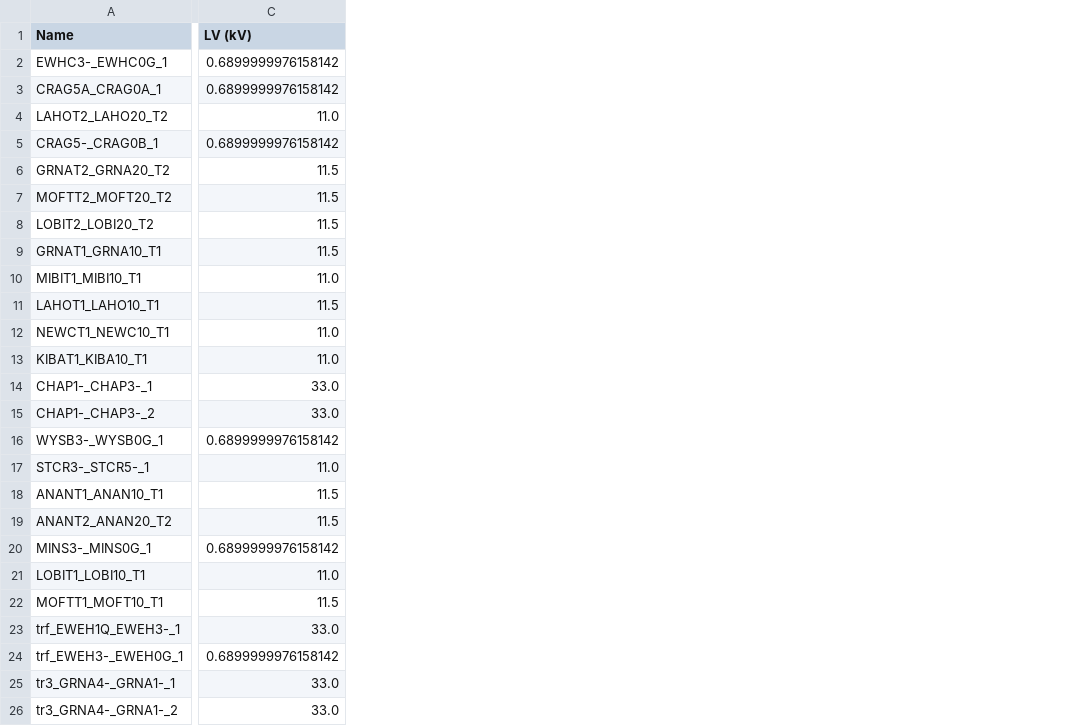
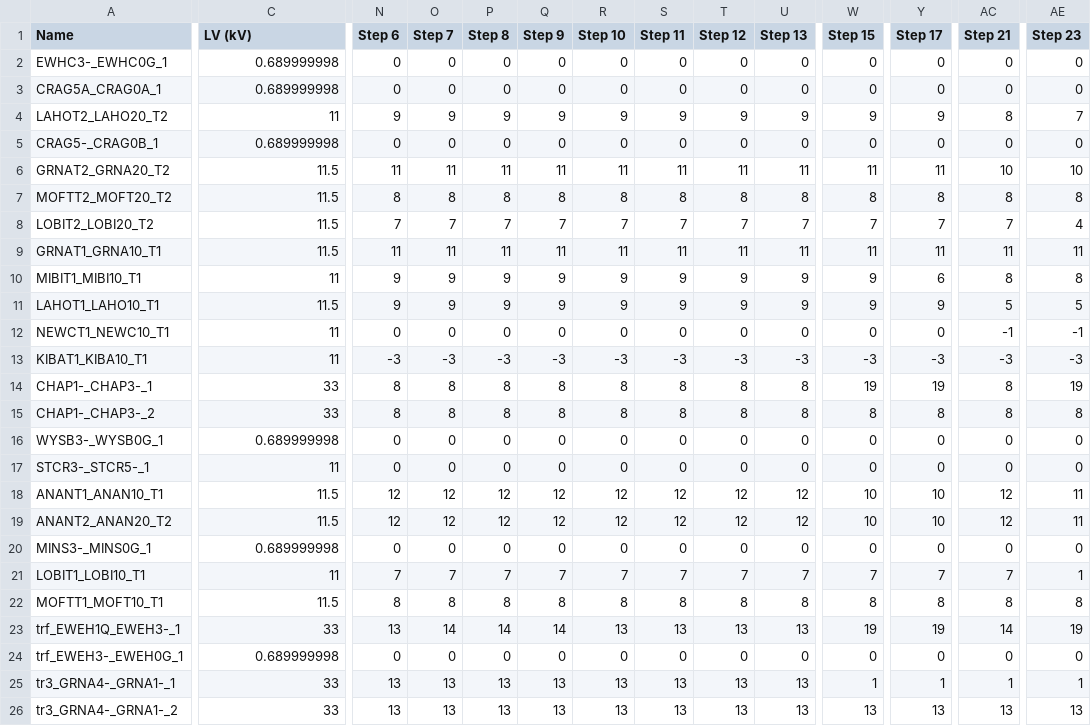
Before and after one commit to TNEI-Services-NI/desktopstudies, a CSV file: package/data/simtool/restorationsteps/Opt5/chapelcross/transformers_taps.csv, drawn as a sheet; only a part is shown, gaps mark what is left out; the diff covers the shown part only; the diff names each change by its address in the sheet, - before the commit and + after, or states it on an @@ line.

```diff
--- a/package/data/simtool/restorationsteps/Opt5/chapelcross/transformers_taps.csv
+++ b/package/data/simtool/restorationsteps/Opt5/chapelcross/transformers_taps.csv
+column N (Step 6), rows 2-26: 0 | 0 | 9 | 0 | 11 | 8 | 7 | 11 | 9 | 9 | 0 | -3 | 8 | 8 | 0 | 0 | 12 | 12 | 0 | 7 | 8 | 13 | 0 | 13 | 13
+column O (Step 7), rows 2-26: 0 | 0 | 9 | 0 | 11 | 8 | 7 | 11 | 9 | 9 | 0 | -3 | 8 | 8 | 0 | 0 | 12 | 12 | 0 | 7 | 8 | 14 | 0 | 13 | 13
+column P (Step 8), rows 2-26: 0 | 0 | 9 | 0 | 11 | 8 | 7 | 11 | 9 | 9 | 0 | -3 | 8 | 8 | 0 | 0 | 12 | 12 | 0 | 7 | 8 | 14 | 0 | 13 | 13
+column Q (Step 9), rows 2-26: 0 | 0 | 9 | 0 | 11 | 8 | 7 | 11 | 9 | 9 | 0 | -3 | 8 | 8 | 0 | 0 | 12 | 12 | 0 | 7 | 8 | 14 | 0 | 13 | 13
+column R (Step 10), rows 2-26: 0 | 0 | 9 | 0 | 11 | 8 | 7 | 11 | 9 | 9 | 0 | -3 | 8 | 8 | 0 | 0 | 12 | 12 | 0 | 7 | 8 | 13 | 0 | 13 | 13
+column S (Step 11), rows 2-26: 0 | 0 | 9 | 0 | 11 | 8 | 7 | 11 | 9 | 9 | 0 | -3 | 8 | 8 | 0 | 0 | 12 | 12 | 0 | 7 | 8 | 13 | 0 | 13 | 13
+column T (Step 12), rows 2-26: 0 | 0 | 9 | 0 | 11 | 8 | 7 | 11 | 9 | 9 | 0 | -3 | 8 | 8 | 0 | 0 | 12 | 12 | 0 | 7 | 8 | 13 | 0 | 13 | 13
+column U (Step 13), rows 2-26: 0 | 0 | 9 | 0 | 11 | 8 | 7 | 11 | 9 | 9 | 0 | -3 | 8 | 8 | 0 | 0 | 12 | 12 | 0 | 7 | 8 | 13 | 0 | 13 | 13
+column W (Step 15), rows 2-26: 0 | 0 | 9 | 0 | 11 | 8 | 7 | 11 | 9 | 9 | 0 | -3 | 19 | 8 | 0 | 0 | 10 | 10 | 0 | 7 | 8 | 19 | 0 | 1 | 13
+column Y (Step 17), rows 2-26: 0 | 0 | 9 | 0 | 11 | 8 | 7 | 11 | 6 | 9 | 0 | -3 | 19 | 8 | 0 | 0 | 10 | 10 | 0 | 7 | 8 | 19 | 0 | 1 | 13
+column AC (Step 21), rows 2-26: 0 | 0 | 8 | 0 | 10 | 8 | 7 | 11 | 8 | 5 | -1 | -3 | 8 | 8 | 0 | 0 | 12 | 12 | 0 | 7 | 8 | 14 | 0 | 1 | 13
+column AE (Step 23), rows 2-26: 0 | 0 | 7 | 0 | 10 | 8 | 4 | 11 | 8 | 5 | -1 | -3 | 19 | 8 | 0 | 0 | 11 | 11 | 0 | 1 | 8 | 19 | 0 | 1 | 13
-C2:C3 (LV (kV)): 0.6899999976158142
+C2:C3 (LV (kV)): 0.689999998
-C4 (LV (kV)): 11.0
+C4 (LV (kV)): 11
-C5 (LV (kV)): 0.6899999976158142
+C5 (LV (kV)): 0.689999998
-C10 (LV (kV)): 11.0
+C10 (LV (kV)): 11
-C12:C13 (LV (kV)): 11.0
+C12:C13 (LV (kV)): 11
-C14:C15 (LV (kV)): 33.0
+C14:C15 (LV (kV)): 33
-C16 (LV (kV)): 0.6899999976158142
+C16 (LV (kV)): 0.689999998
-C17 (LV (kV)): 11.0
+C17 (LV (kV)): 11
-C20 (LV (kV)): 0.6899999976158142
+C20 (LV (kV)): 0.689999998
-C21 (LV (kV)): 11.0
+C21 (LV (kV)): 11
-C23 (LV (kV)): 33.0
+C23 (LV (kV)): 33
-C24 (LV (kV)): 0.6899999976158142
+C24 (LV (kV)): 0.689999998
-C25:C26 (LV (kV)): 33.0
+C25:C26 (LV (kV)): 33
```
Also changed, not shown: 5 added columns and 18 edited cells elsewhere in this file, package/data/simtool/breakerstates/Opt5/allbreakers.csv, package/data/simtool/restorationsteps/Opt5/chapelcross/busbars_voltage.csv, 11 other files.
